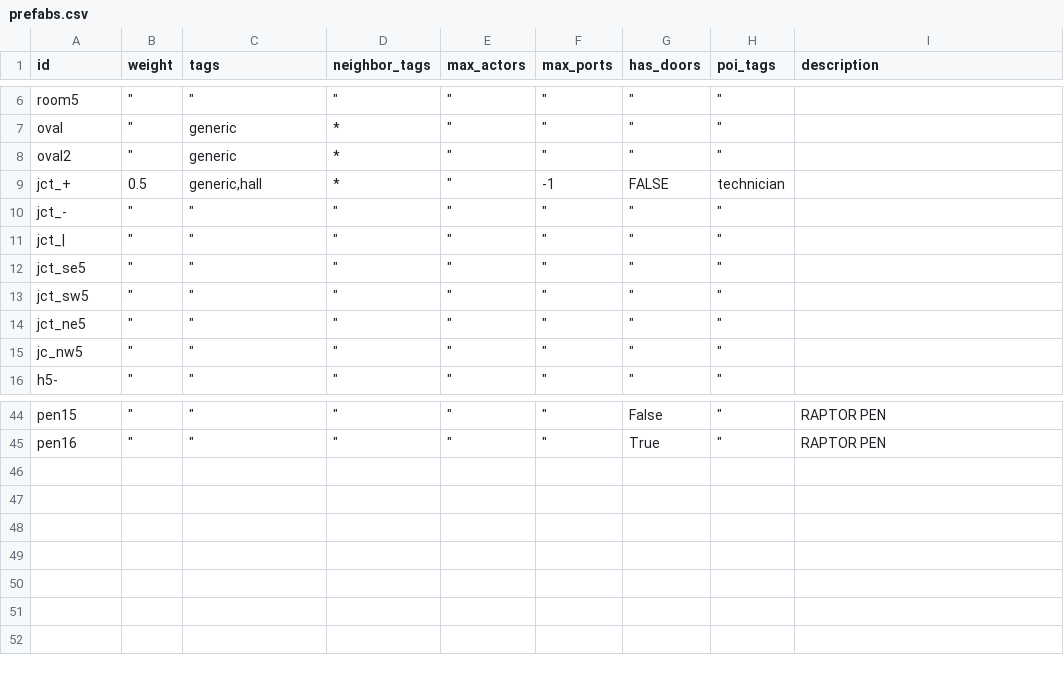
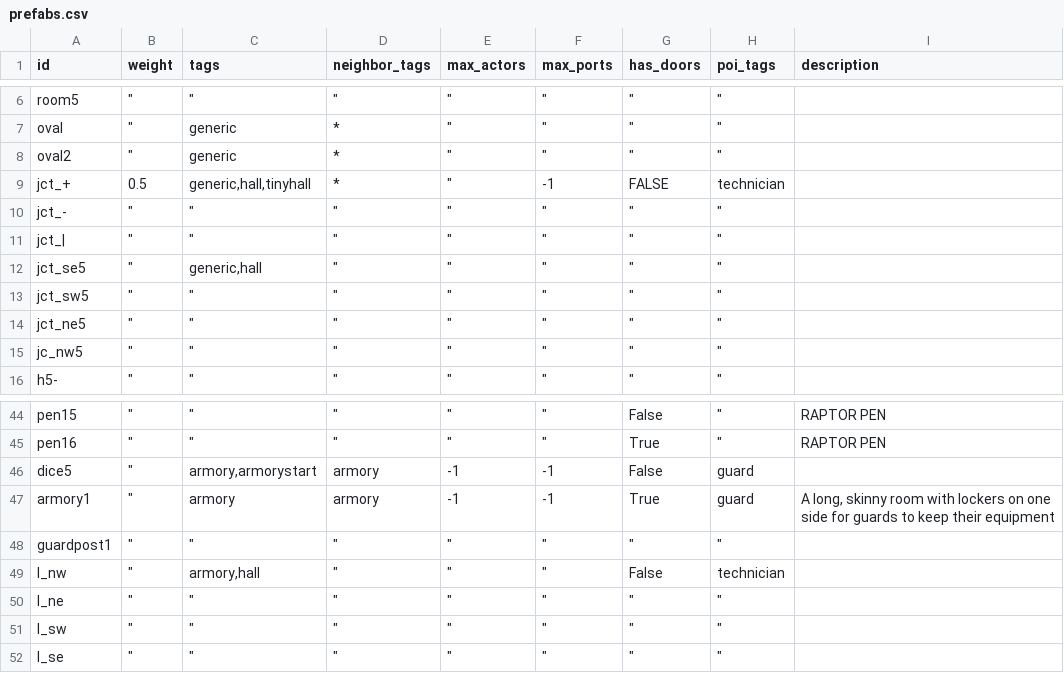
Before and after one commit to irskep/RogueKit, a CSV file: Resources/prefabs.csv, drawn as a sheet; only a part is shown, gaps mark what is left out.

Commit message:
Guard post level. FIVE LEVELS!

```diff
--- a/Resources/prefabs.csv
+++ b/Resources/prefabs.csv
@@ -8,6 +8,6 @@ oval,"""",generic,*,"""","""","""","""",
 oval2,"""",generic,*,"""","""","""","""",
-jct_+,0.5,"generic,hall",*,"""",-1,FALSE,technician,
+jct_+,0.5,"generic,hall,tinyhall",*,"""",-1,FALSE,technician,
 jct_-,"""","""","""","""","""","""","""",
 jct_|,"""","""","""","""","""","""","""",
-jct_se5,"""","""","""","""","""","""","""",
+jct_se5,"""","generic,hall","""","""","""","""","""",
 jct_sw5,"""","""","""","""","""","""","""",
@@ -45 +45,8 @@ pen15,"""","""","""","""","""",False,"""",RAPTOR PEN
 pen16,"""","""","""","""","""",True,"""",RAPTOR PEN
+dice5,"""","armory,armorystart",armory,-1,-1,False,guard,
+armory1,"""",armory,armory,-1,-1,True,guard,"A long, skinny room with lockers on one side for guards to keep their equipment"
+guardpost1,"""","""","""","""","""","""","""",
+l_nw,"""","armory,hall","""","""","""",False,technician,
+l_ne,"""","""","""","""","""","""","""",
+l_sw,"""","""","""","""","""","""","""",
+l_se,"""","""","""","""","""","""","""",
```
Also changed, not shown: Resources/maps.csv, 3 other files.
